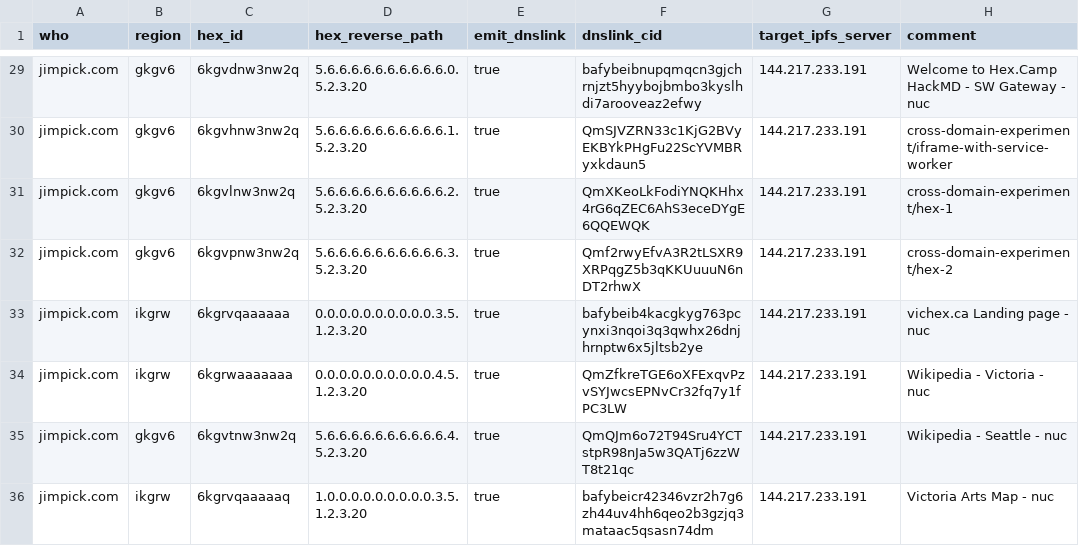
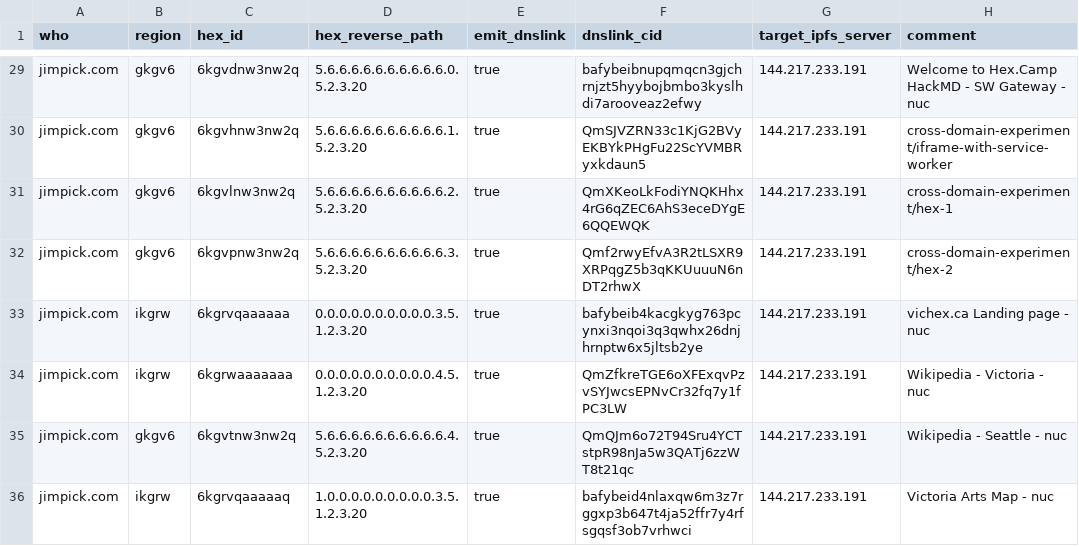
Before and after one commit to hexcamp/hexcamp-coredns-sites, a CSV file: jim.csv, drawn as a sheet; only a part is shown, gaps mark what is left out.

Commit message:
Updated from hackmd-updater

```diff
--- a/jim.csv
+++ b/jim.csv
@@ -35,2 +35,2 @@ jimpick.com,ikgrw,6kgrwaaaaaaa,0.0.0.0.0.0.0.0.0.0.4.5.1.2.3.20,true,QmZfkreTGE6
 jimpick.com,gkgv6,6kgvtnw3nw2q,5.6.6.6.6.6.6.6.6.6.6.4.5.2.3.20,true,QmQJm6o72T94Sru4YCTstpR98nJa5w3QATj6zzWT8t21qc,144.217.233.191,Wikipedia - Seattle - nuc
-jimpick.com,ikgrw,6kgrvqaaaaaq,1.0.0.0.0.0.0.0.0.0.3.5.1.2.3.20,true,bafybeicr42346vzr2h7g6zh44uv4hh6qeo2b3gzjq3mataac5qsasn74dm,144.217.233.191,Victoria Arts Map - nuc
+jimpick.com,ikgrw,6kgrvqaaaaaq,1.0.0.0.0.0.0.0.0.0.3.5.1.2.3.20,true,bafybeid4nlaxqw6m3z7rggxp3b647t4ja52ffr7y4rfsgqsf3ob7vrhwci,144.217.233.191,Victoria Arts Map - nuc
```
